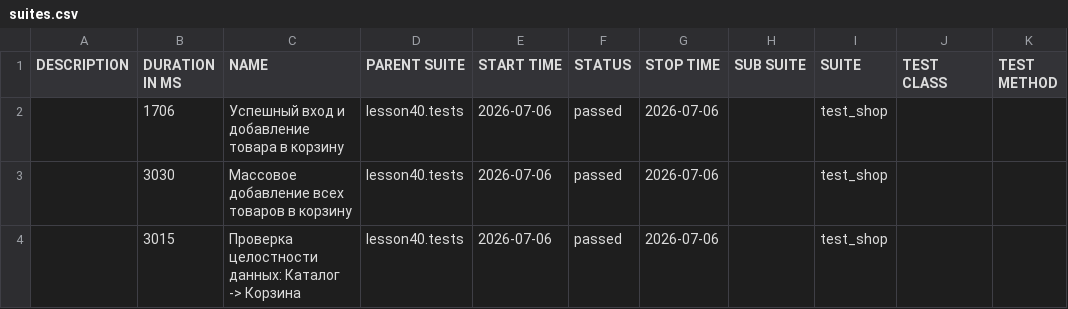
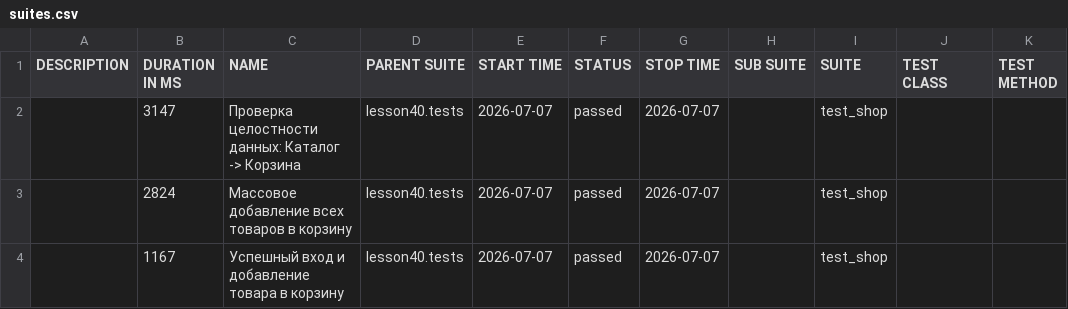
Before and after one commit to marinadieulina-droid/automation, a CSV file: data/suites.csv, drawn as a sheet.

```diff
--- a/data/suites.csv
+++ b/data/suites.csv
@@ -1,4 +1,4 @@
 "DESCRIPTION","DURATION IN MS","NAME","PARENT SUITE","START TIME","STATUS","STOP TIME","SUB SUITE","SUITE","TEST CLASS","TEST METHOD"
-"","1706","Успешный вход и добавление товара в корзину","lesson40.tests","2026-07-06","passed","2026-07-06","","test_shop","",""
-"","3030","Массовое добавление всех товаров в корзину","lesson40.tests","2026-07-06","passed","2026-07-06","","test_shop","",""
-"","3015","Проверка целостности данных: Каталог -> Корзина","lesson40.tests","2026-07-06","passed","2026-07-06","","test_shop","",""
+"","3147","Проверка целостности данных: Каталог -> Корзина","lesson40.tests","2026-07-07","passed","2026-07-07","","test_shop","",""
+"","2824","Массовое добавление всех товаров в корзину","lesson40.tests","2026-07-07","passed","2026-07-07","","test_shop","",""
+"","1167","Успешный вход и добавление товара в корзину","lesson40.tests","2026-07-07","passed","2026-07-07","","test_shop","",""
```
Also changed, not shown: 24 other files.
